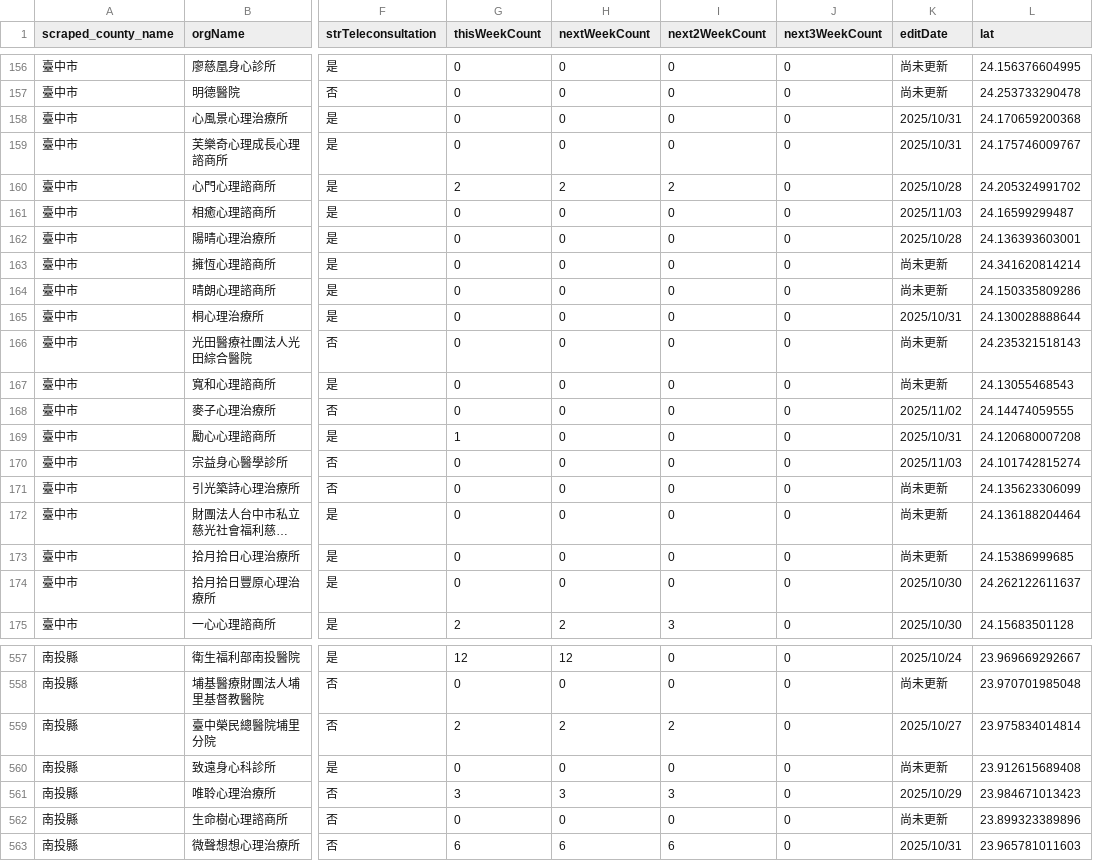
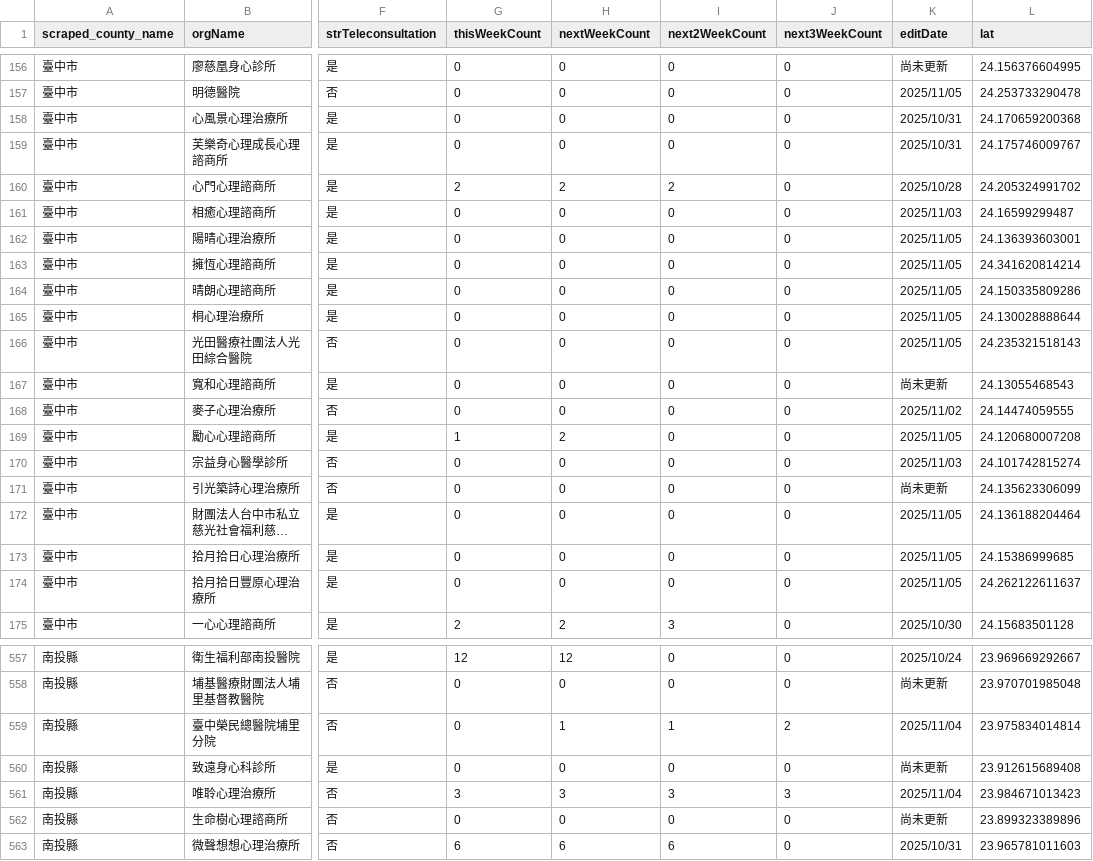
Before and after one commit to shiyuki0318/moh-counseling-map, a CSV file: MOHW_counseling_data_FINAL.csv, drawn as a sheet; only a part is shown, gaps mark what is left out; long unchanged cells end in …; the diff covers the shown part only; the diff names each change by its address in the sheet, - before the commit and + after, or states it on an @@ line.

```diff
--- a/MOHW_counseling_data_FINAL.csv
+++ b/MOHW_counseling_data_FINAL.csv
-K157 (editDate): 尚未更新
+K157 (editDate): 2025/11/05
-K162 (editDate): 2025/10/28
+K162 (editDate): 2025/11/05
-K163:K164 (editDate): 尚未更新
+K163:K164 (editDate): 2025/11/05
-K165 (editDate): 2025/10/31
+K165 (editDate): 2025/11/05
-K166 (editDate): 尚未更新
+K166 (editDate): 2025/11/05
-H169 (nextWeekCount): 0
+H169 (nextWeekCount): 2
-K169 (editDate): 2025/10/31
+K169 (editDate): 2025/11/05
-K172:K173 (editDate): 尚未更新
+K172:K173 (editDate): 2025/11/05
-K174 (editDate): 2025/10/30
+K174 (editDate): 2025/11/05
-G559 (thisWeekCount): 2
+G559 (thisWeekCount): 0
-H559 (nextWeekCount): 2
+H559 (nextWeekCount): 1
-I559 (next2WeekCount): 2
+I559 (next2WeekCount): 1
-J559 (next3WeekCount): 0
+J559 (next3WeekCount): 2
-K559 (editDate): 2025/10/27
+K559 (editDate): 2025/11/04
-J561 (next3WeekCount): 0
+J561 (next3WeekCount): 3
-K561 (editDate): 2025/10/29
+K561 (editDate): 2025/11/04
```
Also changed, not shown: 111 edited cells elsewhere in this file.
